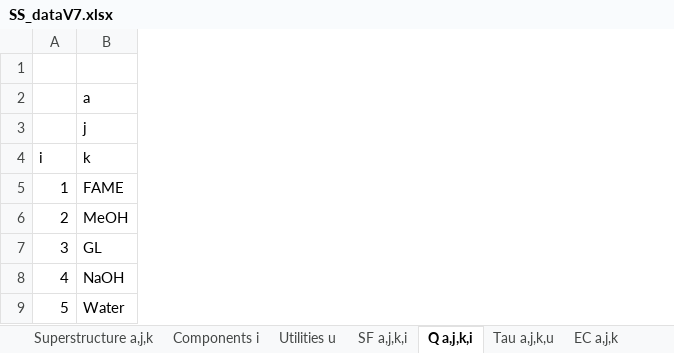
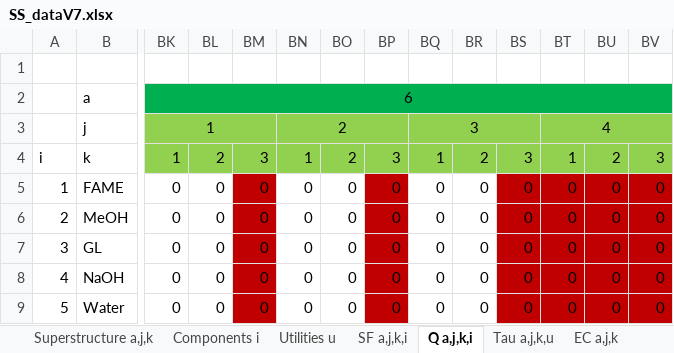
Before and after one commit to VincentReurslag/Superstructure_github, an Excel workbook: SS_dataV7.xlsx, sheet Q a,j,k,i, drawn as a sheet; only a part is shown, gaps mark what is left out; values as stored, in another font and other column widths than the file's, no borders; the diff covers the shown part only; the diff names each change by its address in the sheet, - before the commit and + after, or states it on an @@ line.

```diff
--- a/SS_dataV7.xlsx (sheet Q a,j,k,i)
+++ b/SS_dataV7.xlsx (sheet Q a,j,k,i)
+column BK, rows 2-9: 6 | 1 | 1 | 0 | 0 | 0 | 0 | 0
+column BL, rows 4-9: 2 | 0 | 0 | 0 | 0 | 0
+column BM, rows 4-9: 3 | 0 | 0 | 0 | 0 | 0
+column BN, rows 3-9: 2 | 1 | 0 | 0 | 0 | 0 | 0
+column BO, rows 4-9: 2 | 0 | 0 | 0 | 0 | 0
+column BP, rows 4-9: 3 | 0 | 0 | 0 | 0 | 0
+column BQ, rows 3-9: 3 | 1 | 0 | 0 | 0 | 0 | 0
+column BR, rows 4-9: 2 | 0 | 0 | 0 | 0 | 0
+column BS, rows 4-9: 3 | 0 | 0 | 0 | 0 | 0
+column BT, rows 3-9: 4 | 1 | 0 | 0 | 0 | 0 | 0
+column BU, rows 4-9: 2 | 0 | 0 | 0 | 0 | 0
+column BV, rows 4-9: 3 | 0 | 0 | 0 | 0 | 0
```
Also changed, not shown: 24 added columns and 3 edited cells elsewhere in this sheet, sheet Tau a,j,k,u, sheet SF a,j,k,i, sheet ReferenceSize a,j,k, sheet SizingFactor a,j,k, sheet EC a,j,k, sheet Superstructure a,j,k, 4 more sheets, 1 other file.
